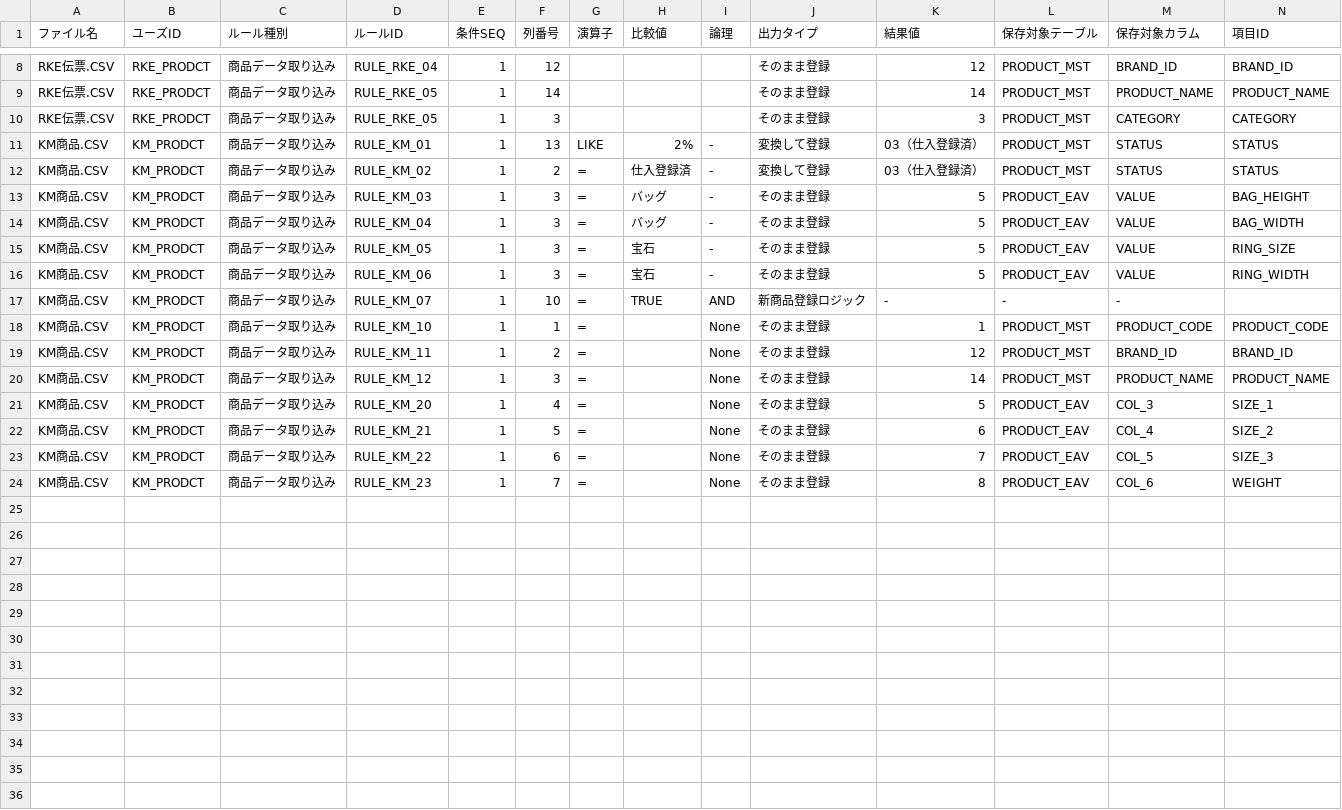
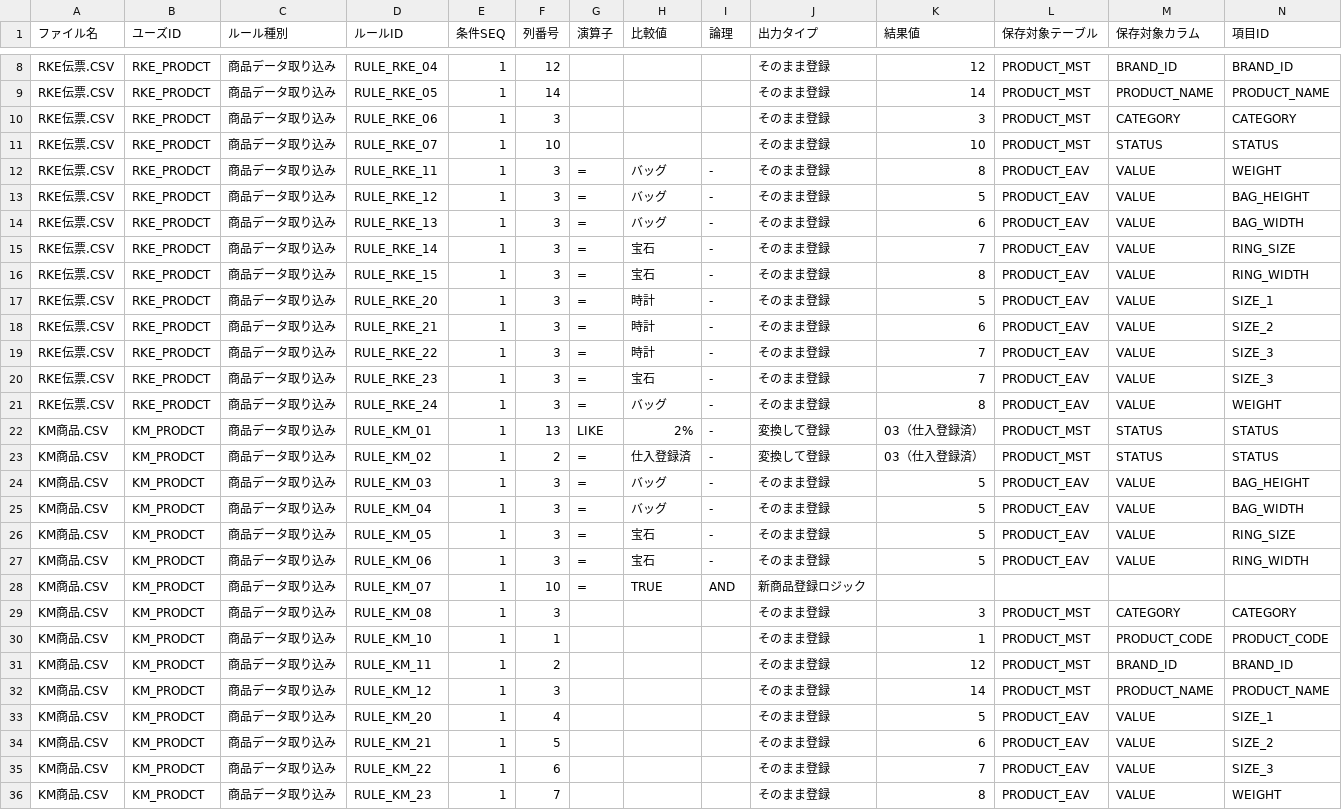
Before and after one commit to yukinakahira/ProductImporter, a CSV file: ImporterApp/rules.csv, drawn as a sheet; only a part is shown, gaps mark what is left out; addresses are those after the commit; rows hold the shown columns only; the diff names each change by its address in the sheet, - before the commit and + after, or states it on an @@ line.

```diff
--- a/ImporterApp/rules.csv
+++ b/ImporterApp/rules.csv
-D10 (ルールID): RULE_RKE_05
+D10 (ルールID): RULE_RKE_06
+row 11: RKE伝票.CSV | RKE_PRODCT | 商品データ取り込み | RULE_RKE_07 | 1 | 10 |  |  |  | そのまま登録 | 10 | PRODUCT_MST | STATUS | STATUS
+row 12: RKE伝票.CSV | RKE_PRODCT | 商品データ取り込み | RULE_RKE_11 | 1 | 3 | = | バッグ | - | そのまま登録 | 8 | PRODUCT_EAV | VALUE | WEIGHT
+row 13: RKE伝票.CSV | RKE_PRODCT | 商品データ取り込み | RULE_RKE_12 | 1 | 3 | = | バッグ | - | そのまま登録 | 5 | PRODUCT_EAV | VALUE | BAG_HEIGHT
+row 14: RKE伝票.CSV | RKE_PRODCT | 商品データ取り込み | RULE_RKE_13 | 1 | 3 | = | バッグ | - | そのまま登録 | 6 | PRODUCT_EAV | VALUE | BAG_WIDTH
+row 15: RKE伝票.CSV | RKE_PRODCT | 商品データ取り込み | RULE_RKE_14 | 1 | 3 | = | 宝石 | - | そのまま登録 | 7 | PRODUCT_EAV | VALUE | RING_SIZE
+row 16: RKE伝票.CSV | RKE_PRODCT | 商品データ取り込み | RULE_RKE_15 | 1 | 3 | = | 宝石 | - | そのまま登録 | 8 | PRODUCT_EAV | VALUE | RING_WIDTH
+row 17: RKE伝票.CSV | RKE_PRODCT | 商品データ取り込み | RULE_RKE_20 | 1 | 3 | = | 時計 | - | そのまま登録 | 5 | PRODUCT_EAV | VALUE | SIZE_1
+row 18: RKE伝票.CSV | RKE_PRODCT | 商品データ取り込み | RULE_RKE_21 | 1 | 3 | = | 時計 | - | そのまま登録 | 6 | PRODUCT_EAV | VALUE | SIZE_2
+row 19: RKE伝票.CSV | RKE_PRODCT | 商品データ取り込み | RULE_RKE_22 | 1 | 3 | = | 時計 | - | そのまま登録 | 7 | PRODUCT_EAV | VALUE | SIZE_3
+row 20: RKE伝票.CSV | RKE_PRODCT | 商品データ取り込み | RULE_RKE_23 | 1 | 3 | = | 宝石 | - | そのまま登録 | 7 | PRODUCT_EAV | VALUE | SIZE_3
+row 21: RKE伝票.CSV | RKE_PRODCT | 商品データ取り込み | RULE_RKE_24 | 1 | 3 | = | バッグ | - | そのまま登録 | 8 | PRODUCT_EAV | VALUE | WEIGHT
-K28 (結果値): -
+K28 (結果値): (empty)
-L28 (保存対象テーブル): -
+L28 (保存対象テーブル): (empty)
-M28 (保存対象カラム): -
+M28 (保存対象カラム): (empty)
+row 29: KM商品.CSV | KM_PRODCT | 商品データ取り込み | RULE_KM_08 | 1 | 3 |  |  |  | そのまま登録 | 3 | PRODUCT_MST | CATEGORY | CATEGORY
-G30:G36 (演算子): =
+G30:G36 (演算子): (empty)
-I30:I36 (論理): None
+I30:I36 (論理): (empty)
-M33 (保存対象カラム): COL_3
+M33 (保存対象カラム): VALUE
-M34 (保存対象カラム): COL_4
+M34 (保存対象カラム): VALUE
-M35 (保存対象カラム): COL_5
+M35 (保存対象カラム): VALUE
-M36 (保存対象カラム): COL_6
+M36 (保存対象カラム): VALUE
```
Also changed, not shown: 10 other files.
